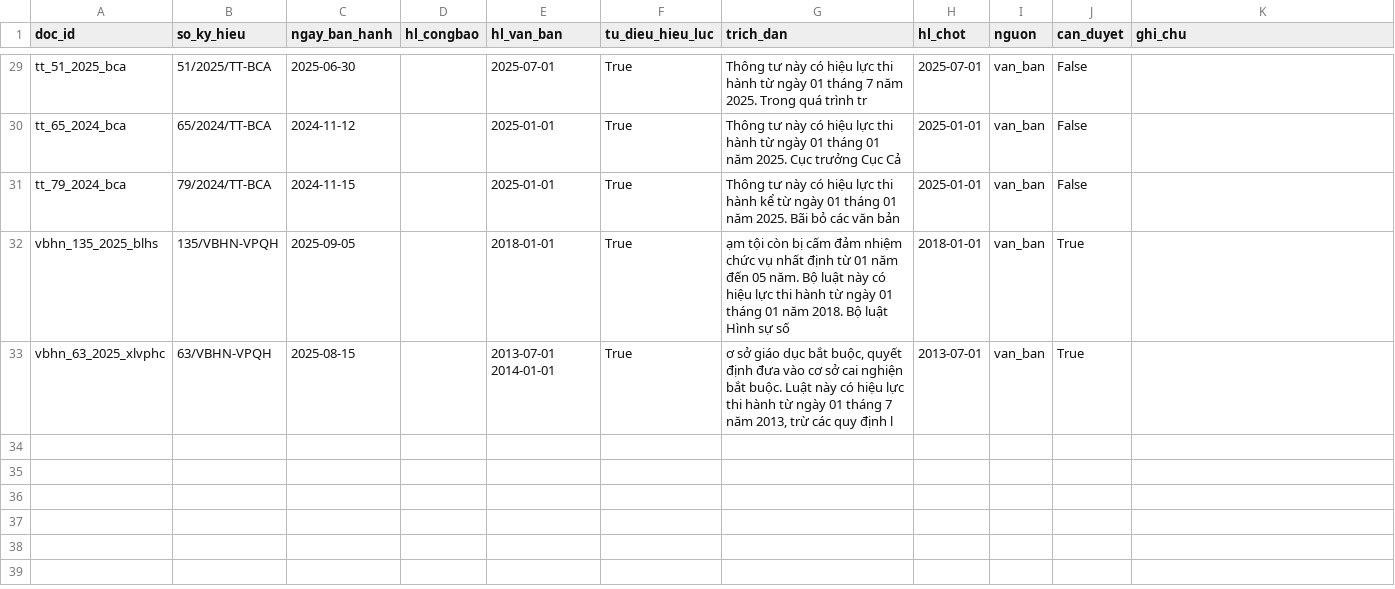
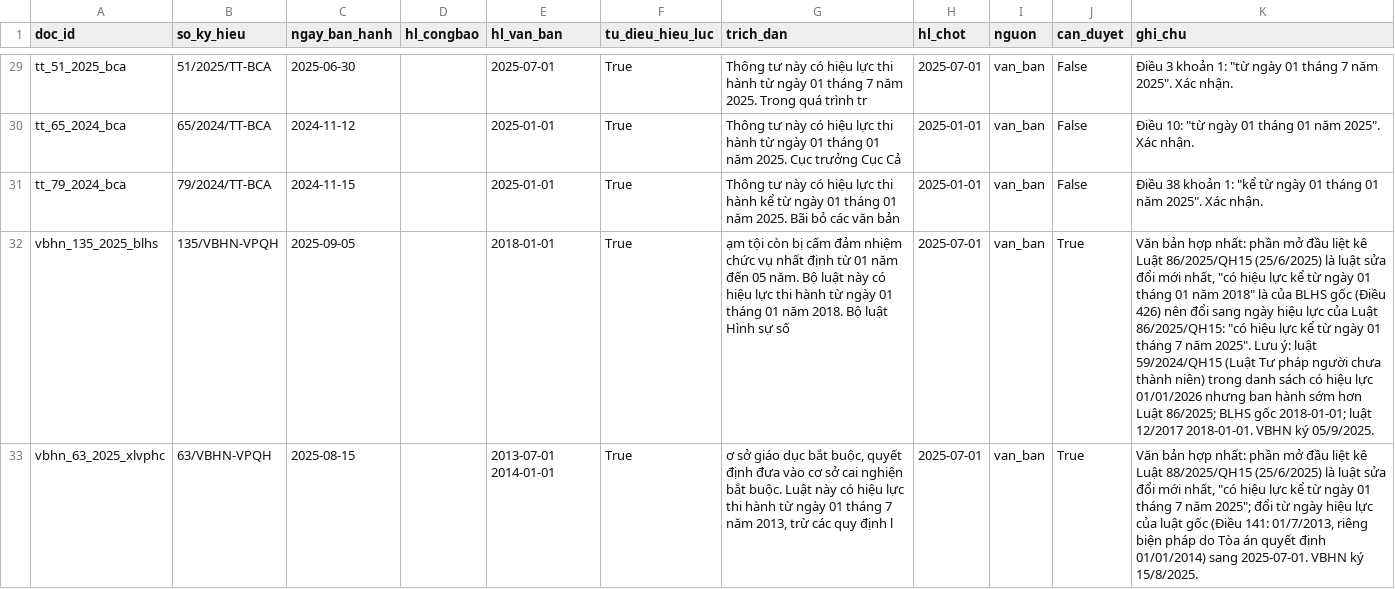
Before and after one commit to chungnguyenvp/DAT301m, a CSV file: data/processed/effective_dates.csv, drawn as a sheet; only a part is shown, gaps mark what is left out; the diff covers the shown part only; the diff names each change by its address in the sheet, - before the commit and + after, or states it on an @@ line.

```diff
--- a/data/processed/effective_dates.csv
+++ b/data/processed/effective_dates.csv
-K29 (ghi_chu): (empty)
+K29 (ghi_chu): Điều 3 khoản 1: "từ ngày 01 tháng 7 năm 2025". Xác nhận.
-K30 (ghi_chu): (empty)
+K30 (ghi_chu): Điều 10: "từ ngày 01 tháng 01 năm 2025". Xác nhận.
-K31 (ghi_chu): (empty)
+K31 (ghi_chu): Điều 38 khoản 1: "kể từ ngày 01 tháng 01 năm 2025". Xác nhận.
-H32 (hl_chot): 2018-01-01
+H32 (hl_chot): 2025-07-01
-K32 (ghi_chu): (empty)
+K32 (ghi_chu): Văn bản hợp nhất: phần mở đầu liệt kê Luật 86/2025/QH15 (25/6/2025) là luật sửa đổi mới nhất, "có hiệu lực kể từ ngày 01 tháng 01 năm 2018" là của BLHS gốc (Điều 426) nên đổi sang ngày hiệu lực của Luật 86/2025/QH15: "có hiệu lực kể từ ngày 01 tháng 7 năm 2025". Lưu ý: luật 59/2024/QH15 (Luật Tư pháp người chưa thành niên) trong danh sách có hiệu lực 01/01/2026 nhưng ban hành sớm hơn Luật 86/2025; BLHS gốc 2018-01-01; luật 12/2017 2018-01-01. VBHN ký 05/9/2025.
-H33 (hl_chot): 2013-07-01
+H33 (hl_chot): 2025-07-01
-K33 (ghi_chu): (empty)
+K33 (ghi_chu): Văn bản hợp nhất: phần mở đầu liệt kê Luật 88/2025/QH15 (25/6/2025) là luật sửa đổi mới nhất, "có hiệu lực kể từ ngày 01 tháng 7 năm 2025"; đổi từ ngày hiệu lực của luật gốc (Điều 141: 01/7/2013, riêng biện pháp do Tòa án quyết định 01/01/2014) sang 2025-07-01. VBHN ký 15/8/2025.
```
Also changed, not shown: 27 edited cells elsewhere in this file, data/processed/assembly_report.csv, 7 other files.
